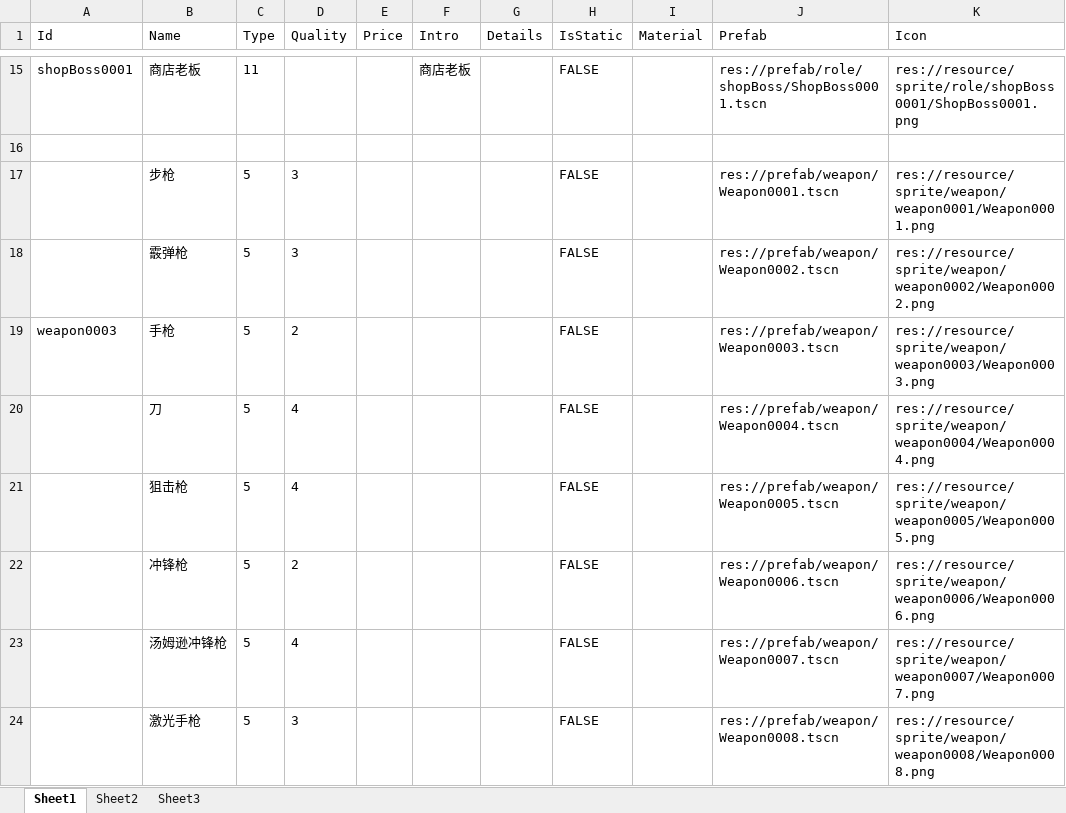
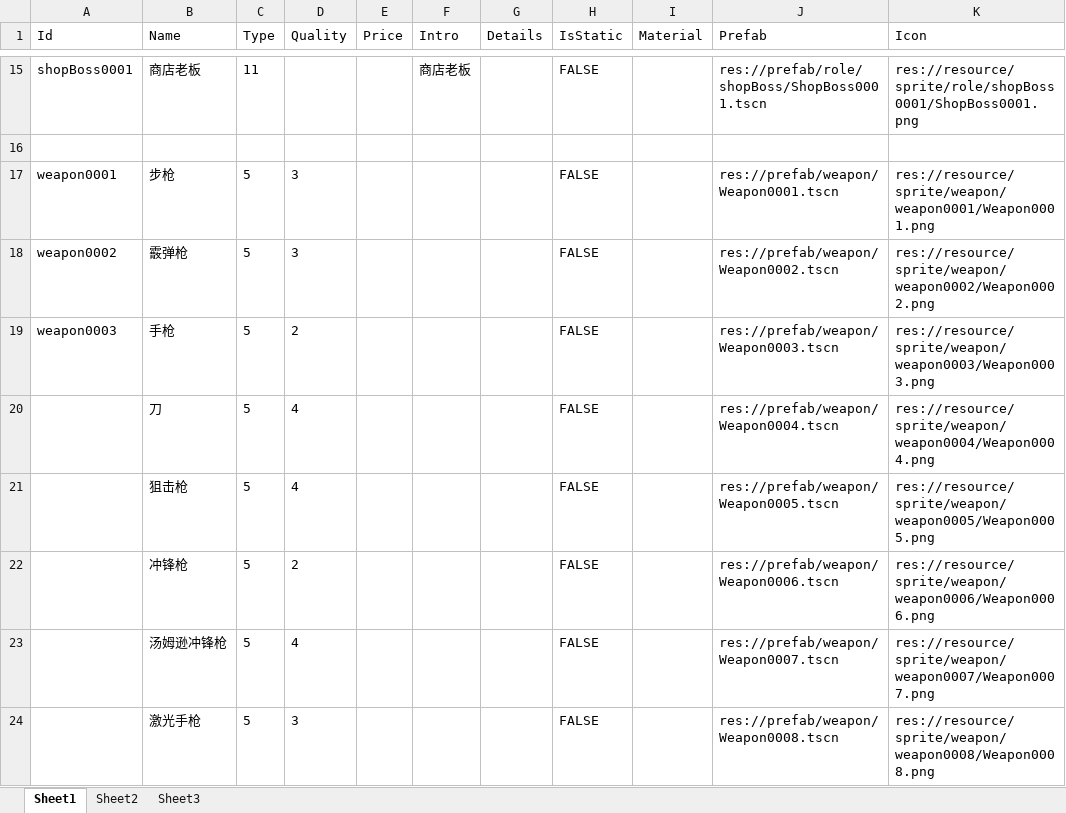
Before and after one commit to xlljc/GunfireDungeon, an Excel workbook: GunfireDungeon_Godot/excel/ActivityBase.xlsx, sheet Sheet1, drawn as a sheet; only a part is shown, gaps mark what is left out; values as stored, in another font and other column widths than the file's, no borders; the diff names each change by its address in the sheet, - before the commit and + after, or states it on an @@ line.

```diff
--- a/GunfireDungeon_Godot/excel/ActivityBase.xlsx (sheet Sheet1)
+++ b/GunfireDungeon_Godot/excel/ActivityBase.xlsx (sheet Sheet1)
-A17 (Id): (empty)
+A17 (Id): weapon0001
-A18 (Id): (empty)
+A18 (Id): weapon0002
```
Also changed, not shown: GunfireDungeon_Godot/excel/BulletBase.xlsx, GunfireDungeon_Godot/excel/PartBase.xlsx, 18 other files.
